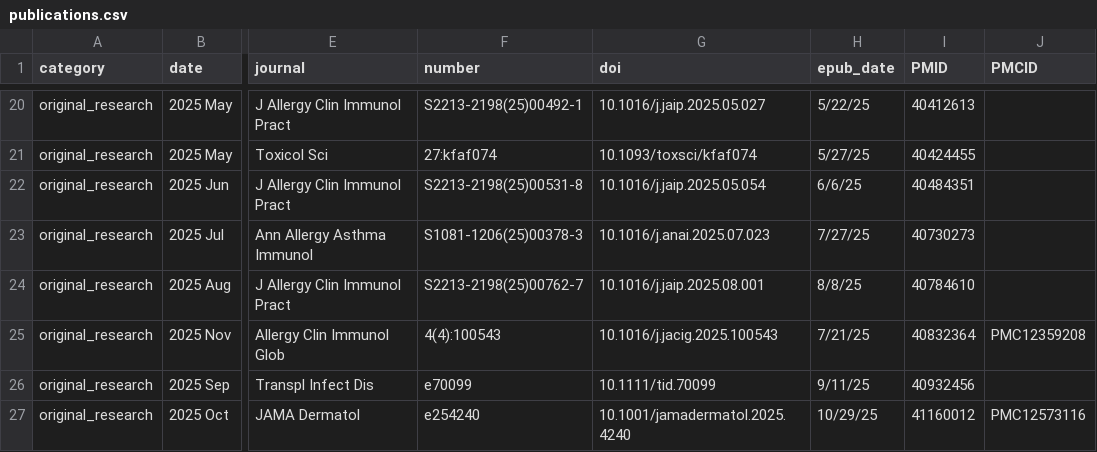
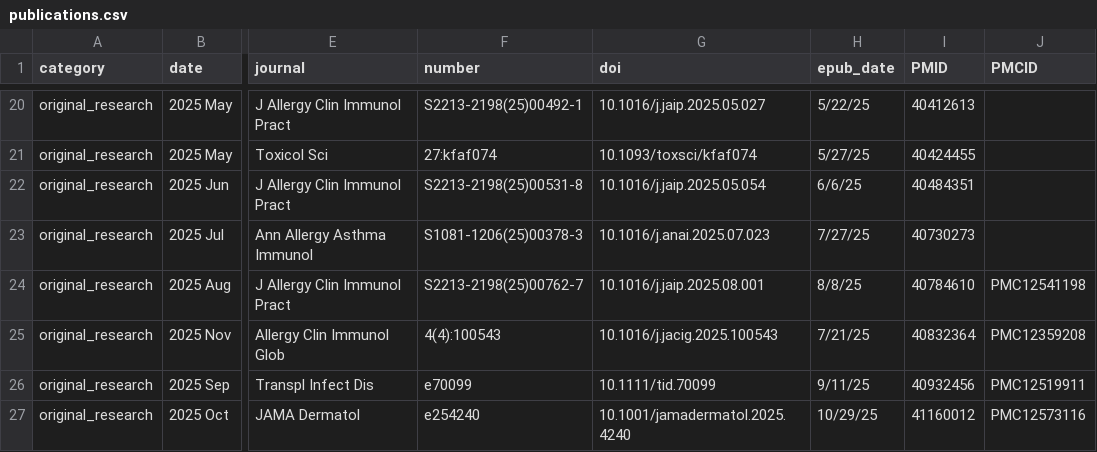
Before and after one commit to mattkrantz/cv-krantz, a CSV file: data/publications.csv, drawn as a sheet; only a part is shown, gaps mark what is left out; the diff covers the shown part only; the diff names each change by its address in the sheet, - before the commit and + after, or states it on an @@ line.

```diff
--- a/data/publications.csv
+++ b/data/publications.csv
-J24 (PMCID): (empty)
+J24 (PMCID): PMC12541198
-J26 (PMCID): (empty)
+J26 (PMCID): PMC12519911
```
Also changed, not shown: 2 added rows and 2 edited cells elsewhere in this file, data/research-supervision.csv.
